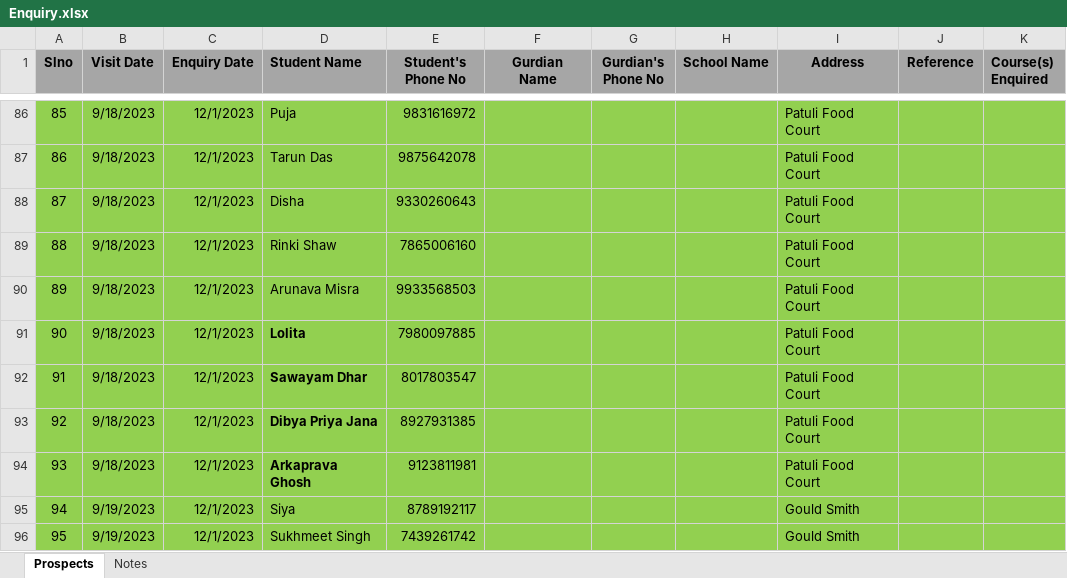
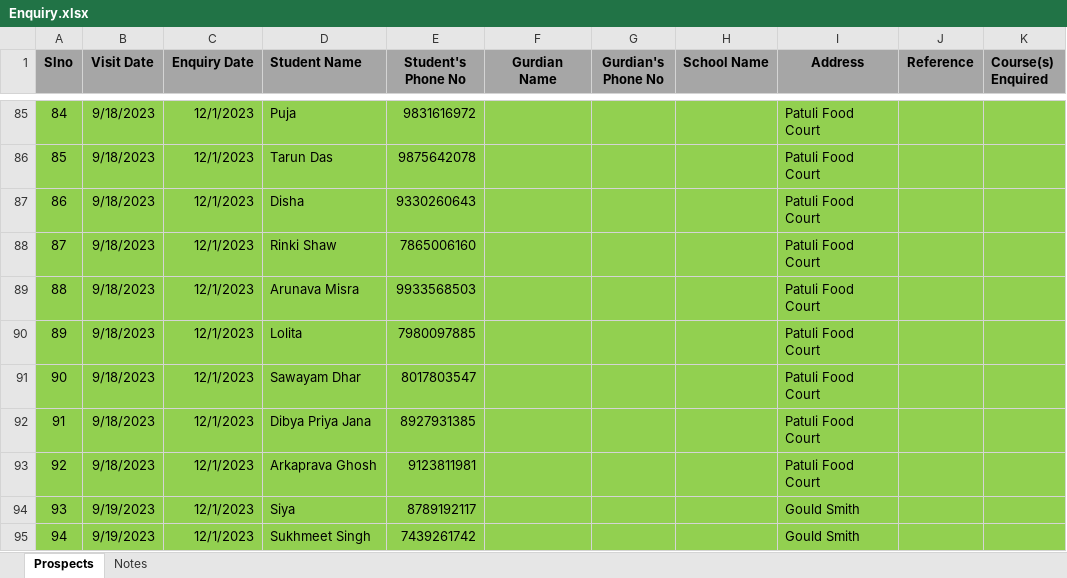
Before and after one commit to anodiamadm/Docs, an Excel workbook: Offline/BusinessManagement/CRM/Enquiry.xlsx, sheet Prospects, drawn as a sheet; only a part is shown, gaps mark what is left out; values as stored, in another font and other column widths than the file's, no borders; addresses are those after the commit; the diff covers the shown part only; the diff names each change by its address in the sheet, - before the commit and + after, or states it on an @@ line.

Commit message:
Updated Enquiry
Updated Enquiry

```diff
--- a/Offline/BusinessManagement/CRM/Enquiry.xlsx (sheet Prospects)
+++ b/Offline/BusinessManagement/CRM/Enquiry.xlsx (sheet Prospects)
@@ column A (Slno) renumbered from row 80 down @@
-D90:D93 bold: on
+D90:D93 bold: off
```
Also changed, not shown: 2 removed rows, 7 edited cells and cell formats elsewhere in this sheet.
